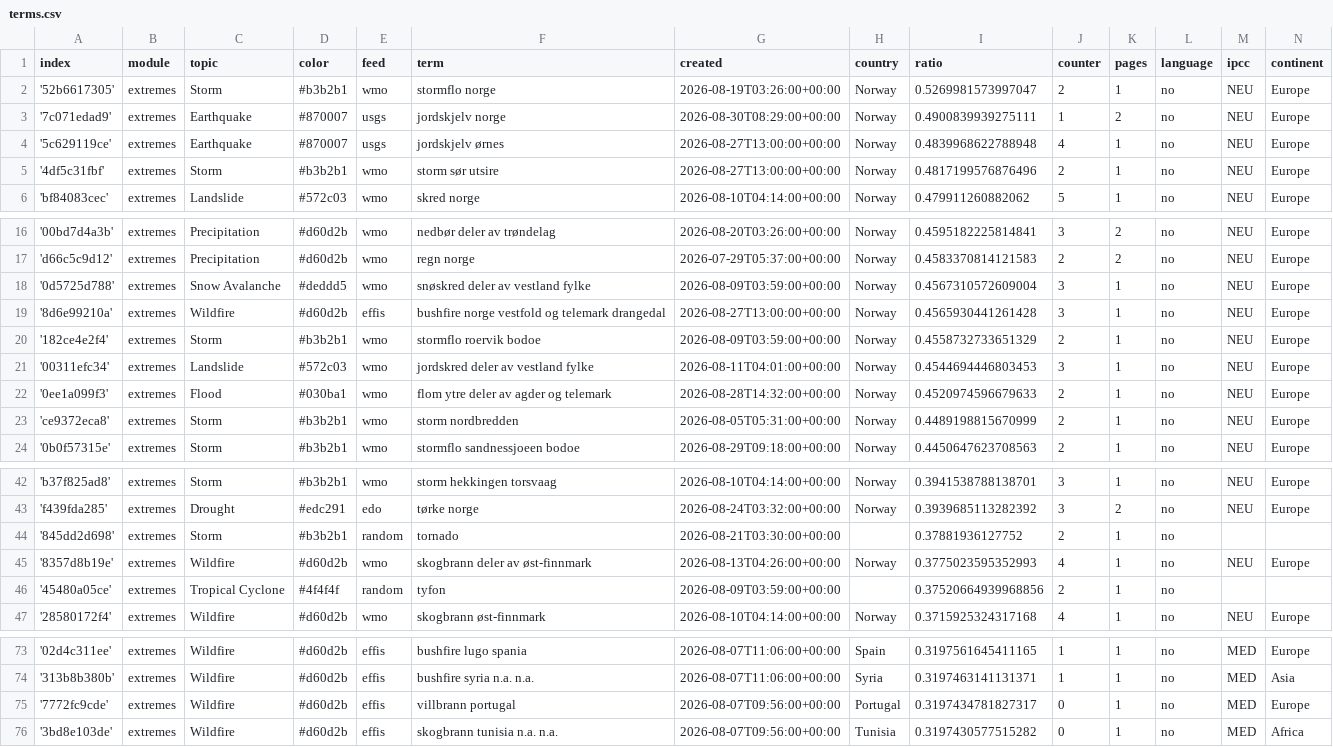
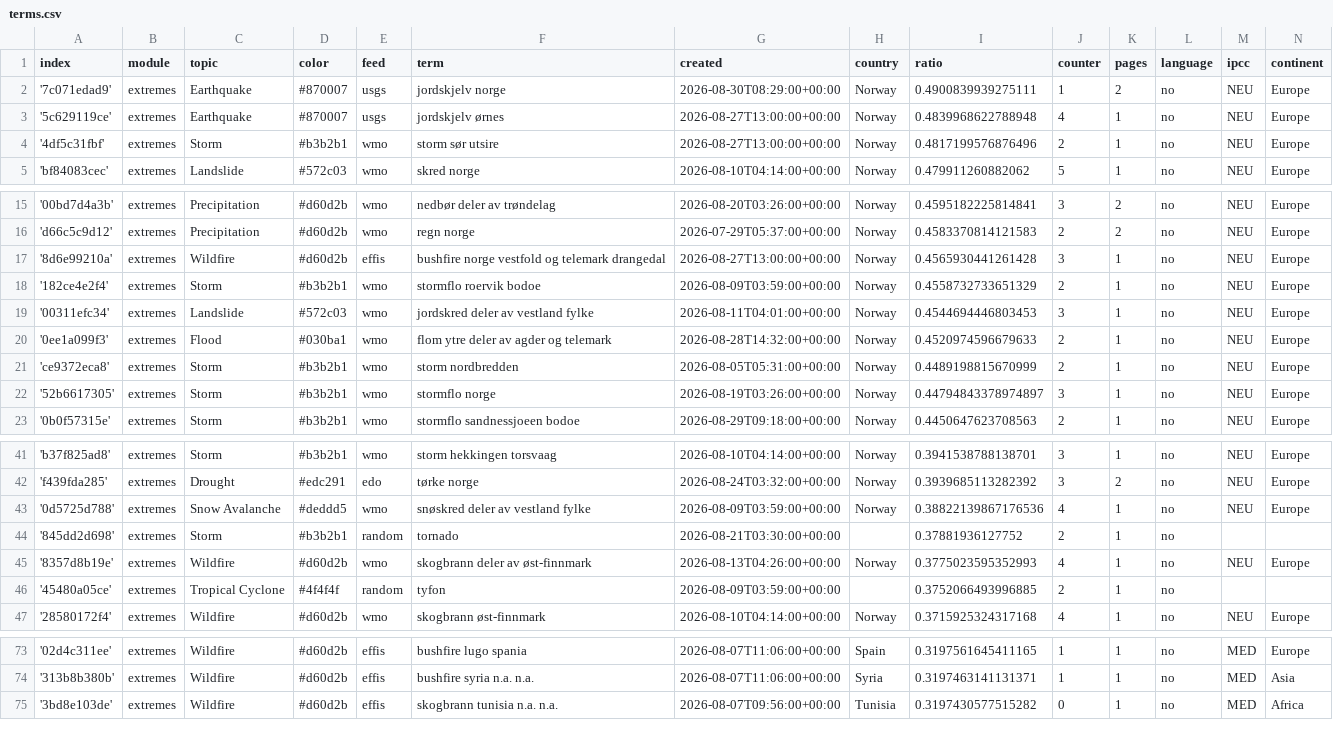
Before and after one commit to sonjanews/norwegianExtreme, a CSV file: terms.csv, drawn as a sheet; only a part is shown, gaps mark what is left out; the diff covers the shown part only.

Commit message:
Commit from GitHub Actions (harvest:0.0)

```diff
--- a/terms.csv
+++ b/terms.csv
@@ -1,3 +1,2 @@
 index,module,topic,color,feed,term,created,country,ratio,counter,pages,language,ipcc,continent
-'52b6617305',extremes,Storm,#b3b2b1,wmo,stormflo norge,2026-08-19T03:26:00+00:00,Norway,0.5269981573997047,2,1,no,NEU,Europe
 '7c071edad9',extremes,Earthquake,#870007,usgs,jordskjelv norge,2026-08-30T08:29:00+00:00,Norway,0.4900839939275111,1,2,no,NEU,Europe
@@ -17,3 +16,2 @@ index,module,topic,color,feed,term,created,country,ratio,counter,pages,language,
 'd66c5c9d12',extremes,Precipitation,#d60d2b,wmo,regn norge,2026-07-29T05:37:00+00:00,Norway,0.4583370814121583,2,2,no,NEU,Europe
-'0d5725d788',extremes,Snow Avalanche,#deddd5,wmo,snøskred deler av vestland fylke,2026-08-09T03:59:00+00:00,Norway,0.4567310572609004,3,1,no,NEU,Europe
 '8d6e99210a',extremes,Wildfire,#d60d2b,effis,bushfire norge vestfold og telemark drangedal,2026-08-27T13:00:00+00:00,Norway,0.4565930441261428,3,1,no,NEU,Europe
@@ -23,2 +21,3 @@ index,module,topic,color,feed,term,created,country,ratio,counter,pages,language,
 'ce9372eca8',extremes,Storm,#b3b2b1,wmo,storm nordbredden,2026-08-05T05:31:00+00:00,Norway,0.4489198815670999,2,1,no,NEU,Europe
+'52b6617305',extremes,Storm,#b3b2b1,wmo,stormflo norge,2026-08-19T03:26:00+00:00,Norway,0.44794843378974897,3,1,no,NEU,Europe
 '0b0f57315e',extremes,Storm,#b3b2b1,wmo,stormflo sandnessjoeen bodoe,2026-08-29T09:18:00+00:00,Norway,0.4450647623708563,2,1,no,NEU,Europe
@@ -43,5 +42,6 @@ index,module,topic,color,feed,term,created,country,ratio,counter,pages,language,
 'f439fda285',extremes,Drought,#edc291,edo,tørke norge,2026-08-24T03:32:00+00:00,Norway,0.3939685113282392,3,2,no,NEU,Europe
+'0d5725d788',extremes,Snow Avalanche,#deddd5,wmo,snøskred deler av vestland fylke,2026-08-09T03:59:00+00:00,Norway,0.38822139867176536,4,1,no,NEU,Europe
 '845dd2d698',extremes,Storm,#b3b2b1,random,tornado,2026-08-21T03:30:00+00:00,,0.37881936127752,2,1,no,,
 '8357d8b19e',extremes,Wildfire,#d60d2b,wmo,skogbrann deler av øst-finnmark,2026-08-13T04:26:00+00:00,Norway,0.3775023595352993,4,1,no,NEU,Europe
-'45480a05ce',extremes,Tropical Cyclone,#4f4f4f,random,tyfon,2026-08-09T03:59:00+00:00,,0.37520664939968856,2,1,no,,
+'45480a05ce',extremes,Tropical Cyclone,#4f4f4f,random,tyfon,2026-08-09T03:59:00+00:00,,0.3752066493996885,2,1,no,,
 '28580172f4',extremes,Wildfire,#d60d2b,wmo,skogbrann øst-finnmark,2026-08-10T04:14:00+00:00,Norway,0.3715925324317168,4,1,no,NEU,Europe
@@ -74,3 +74,2 @@ index,module,topic,color,feed,term,created,country,ratio,counter,pages,language,
 '313b8b380b',extremes,Wildfire,#d60d2b,effis,bushfire syria n.a. n.a.,2026-08-07T11:06:00+00:00,Syria,0.3197463141131371,1,1,no,MED,Asia
-'7772fc9cde',extremes,Wildfire,#d60d2b,effis,villbrann portugal,2026-08-07T09:56:00+00:00,Portugal,0.3197434781827317,0,1,no,MED,Europe
 '3bd8e103de',extremes,Wildfire,#d60d2b,effis,skogbrann tunisia n.a. n.a.,2026-08-07T09:56:00+00:00,Tunisia,0.3197430577515282,0,1,no,MED,Africa
```
Also changed, not shown: 2 added rows and 1 removed row elsewhere in this file.
